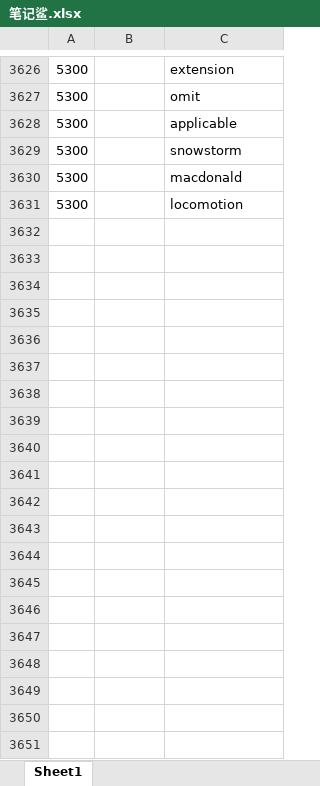
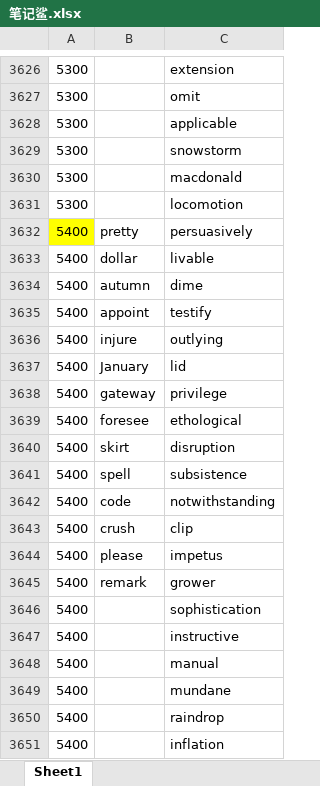
Before and after one commit to ambitiouschild/GitEnglish, an Excel workbook: 笔记鲨.xlsx, sheet Sheet1, drawn as a sheet; only a part is shown, gaps mark what is left out; values as stored, in another font and other column widths than the file's, no borders; the diff covers the shown part only; the diff names each change by its address in the sheet, - before the commit and + after, or states it on an @@ line.

Commit message:
【笔记鲨】单词分类【5400】

```diff
--- a/笔记鲨.xlsx (sheet Sheet1)
+++ b/笔记鲨.xlsx (sheet Sheet1)
+row 3632: 5400 | pretty | persuasively
+row 3633: 5400 | dollar | livable
+row 3634: 5400 | autumn | dime
+row 3635: 5400 | appoint | testify
+row 3636: 5400 | injure | outlying
+row 3637: 5400 | January | lid
+row 3638: 5400 | gateway | privilege
+row 3639: 5400 | foresee | ethological
+row 3640: 5400 | skirt | disruption
+row 3641: 5400 | spell | subsistence
+row 3642: 5400 | code | notwithstanding
+row 3643: 5400 | crush | clip
+row 3644: 5400 | please | impetus
+row 3645: 5400 | remark | grower
+row 3646: 5400 |  | sophistication
+row 3647: 5400 |  | instructive
+row 3648: 5400 |  | manual
+row 3649: 5400 |  | mundane
+row 3650: 5400 |  | raindrop
+row 3651: 5400 |  | inflation
```
Also changed, not shown: 66 added rows elsewhere in this sheet.
